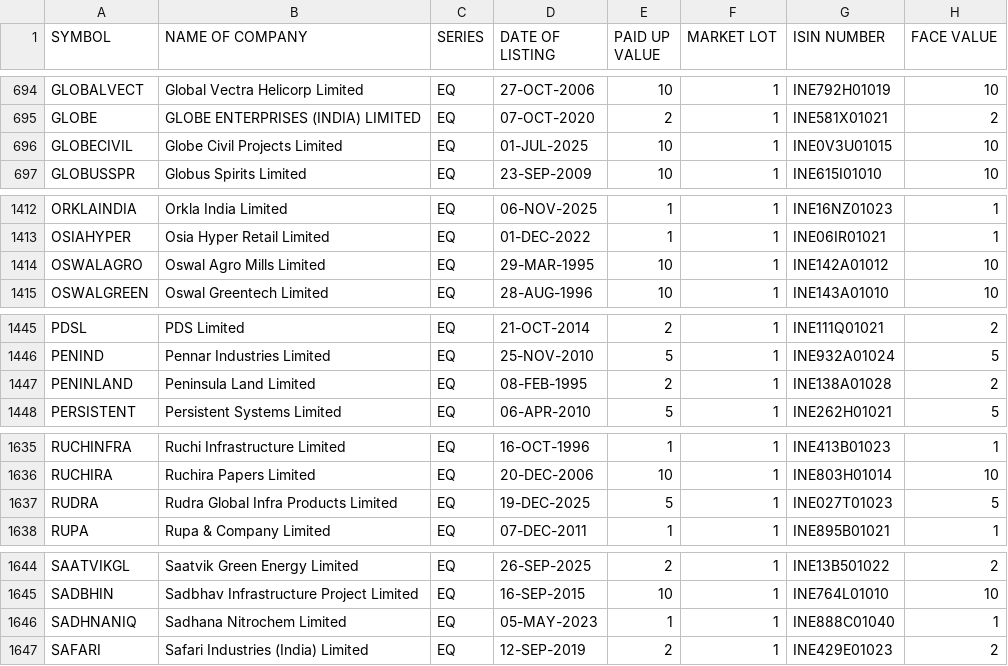
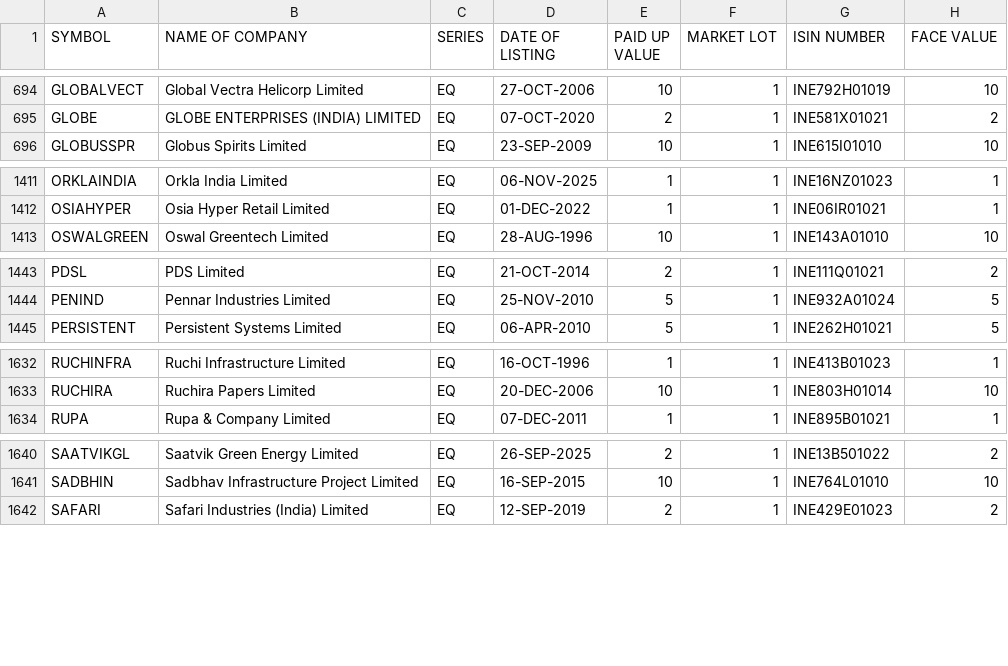
Before and after one commit to prayan2702/Streamlit_Momn_v13_Cached_DB, a CSV file: EQUITY_L.csv, drawn as a sheet; only a part is shown, gaps mark what is left out; the diff covers the shown part only; the diff names each change by its address in the sheet, - before the commit and + after, or states it on an @@ line.

```diff
--- a/EQUITY_L.csv
+++ b/EQUITY_L.csv
-row 696: GLOBECIVIL | Globe Civil Projects Limited | EQ | 01-JUL-2025 | 10 | 1 | INE0V3U01015 | 10
-row 1414: OSWALAGRO | Oswal Agro Mills Limited | EQ | 29-MAR-1995 | 10 | 1 | INE142A01012 | 10
-row 1447: PENINLAND | Peninsula Land Limited | EQ | 08-FEB-1995 | 2 | 1 | INE138A01028 | 2
-row 1637: RUDRA | Rudra Global Infra Products Limited | EQ | 19-DEC-2025 | 5 | 1 | INE027T01023 | 5
-row 1646: SADHNANIQ | Sadhana Nitrochem Limited | EQ | 05-MAY-2023 | 1 | 1 | INE888C01040 | 1
```
Also changed, not shown: 3 removed rows and 3 edited cells elsewhere in this file.
